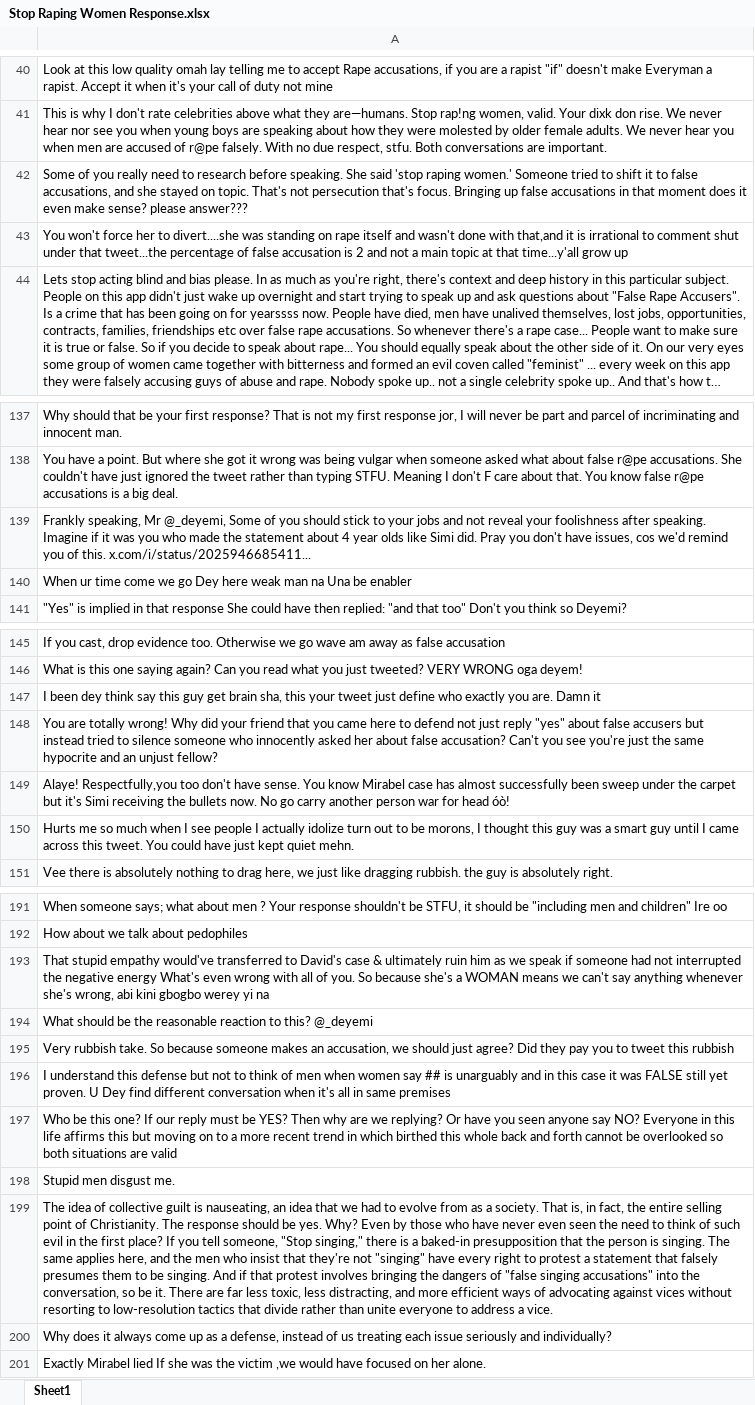
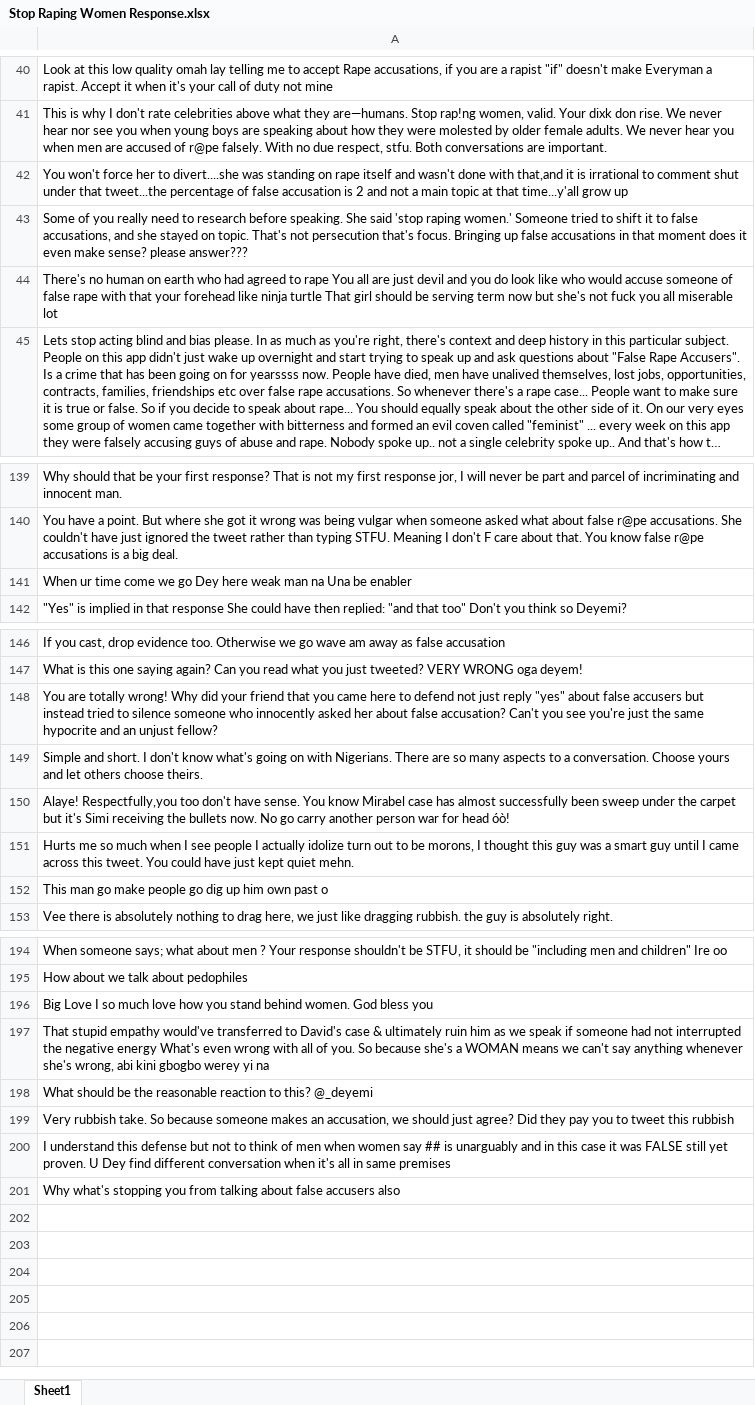
Before and after one commit to dhruv7539/Gates-Manfluencer-Project, an Excel workbook: Topic Relevant Comments - Nigeria/Deyemi Okanlawon/Stop Raping Women Response.xlsx, sheet Sheet1, drawn as a sheet; only a part is shown, gaps mark what is left out; long unchanged cells end in …; values as stored, in another font and other column widths than the file's, no borders; removed rows and columns are numbered as before the commit, all else as after; the diff covers the shown part only; the diff names each change by its address in the sheet, - before the commit and + after, or states it on an @@ line.

Commit message:
filter pull-quote comments that copy op verbatim

```diff
--- a/Topic Relevant Comments - Nigeria/Deyemi Okanlawon/Stop Raping Women Response.xlsx (sheet Sheet1)
+++ b/Topic Relevant Comments - Nigeria/Deyemi Okanlawon/Stop Raping Women Response.xlsx (sheet Sheet1)
+row 42: You won't force her to divert....she was standing on rape itself and wasn't done with that,and it is irrational to comment shut under that tweet...the percentage of false accusation is 2 and not a main topic at that time...y'all grow up
-A44: You won't force her to divert....she was standing on rape itself and wasn't done with that,and it is irrational to comment shut under that tweet...the percentage of false accusation is 2 and not a main topic at that time...y'all grow up
+A44: There's no human on earth who had agreed to rape You all are just devil and you do look like who would accuse someone of false rape with that your forehead like ninja turtle That girl should be serving term now but she's not fuck you all miserable lot
-row 139: Frankly speaking, Mr @_deyemi, Some of you should stick to your jobs and not reveal your foolishness after speaking. Imagine if it was you who made the statement about 4 year olds like Simi did. Pray you don't have issues, cos we'd remind you of this. x.com/i/status/2025946685411...
-row 147: I been dey think say this guy get brain sha, this your tweet just define who exactly you are. Damn it
+row 149: Simple and short. I don't know what's going on with Nigerians. There are so many aspects to a conversation. Choose yours and let others choose theirs.
+row 152: This man go make people go dig up him own past o
+row 196: Big Love I so much love how you stand behind women. God bless you
-A201: Who be this one? If our reply must be YES? Then why are we replying? Or have you seen anyone say NO? Everyone in this life affirms this but moving on to a more recent trend in which birthed this whole back and forth cannot be overlooked so both situations are valid
+A201: Why what's stopping you from talking about false accusers also
-row 198: Stupid men disgust me.
-row 199: The idea of collective guilt is nauseating, an idea that we had to evolve from as a society. That is, in fact, the entire selling point of Christianity. The response should be yes. Why? Even by those who have never even seen the need to think of such evil in the first place? If you tell someone, "Stop singing," there is a baked-in presupposition that the person is singing. The same applies here, and the men who insist that they're not "singing" have every right to protest a statement that falsely presumes them to be singing. And if that protest involves bringing the dangers of "false singing accusations" into the conversation, so be it. There are far less toxic, less distracting, and more efficient ways of advocating against vices without resorting to low-resolution tactics that divide rather than unite everyone to address a vice.
-row 200: Why does it always come up as a defense, instead of us treating each issue seriously and individually?
-row 201: Exactly Mirabel lied If she was the victim ,we would have focused on her alone.
```
Also changed, not shown: 2 added rows and 6 moved rows elsewhere in this sheet, Topic Relevant Comments - Nigeria/Agba John Doe/Never Leave Marriage Because Husband Cheated.xlsx, Topic Relevant Comments - Nigeria/Banky Wellington/Final Say Faith.xlsx, 15 other files.
